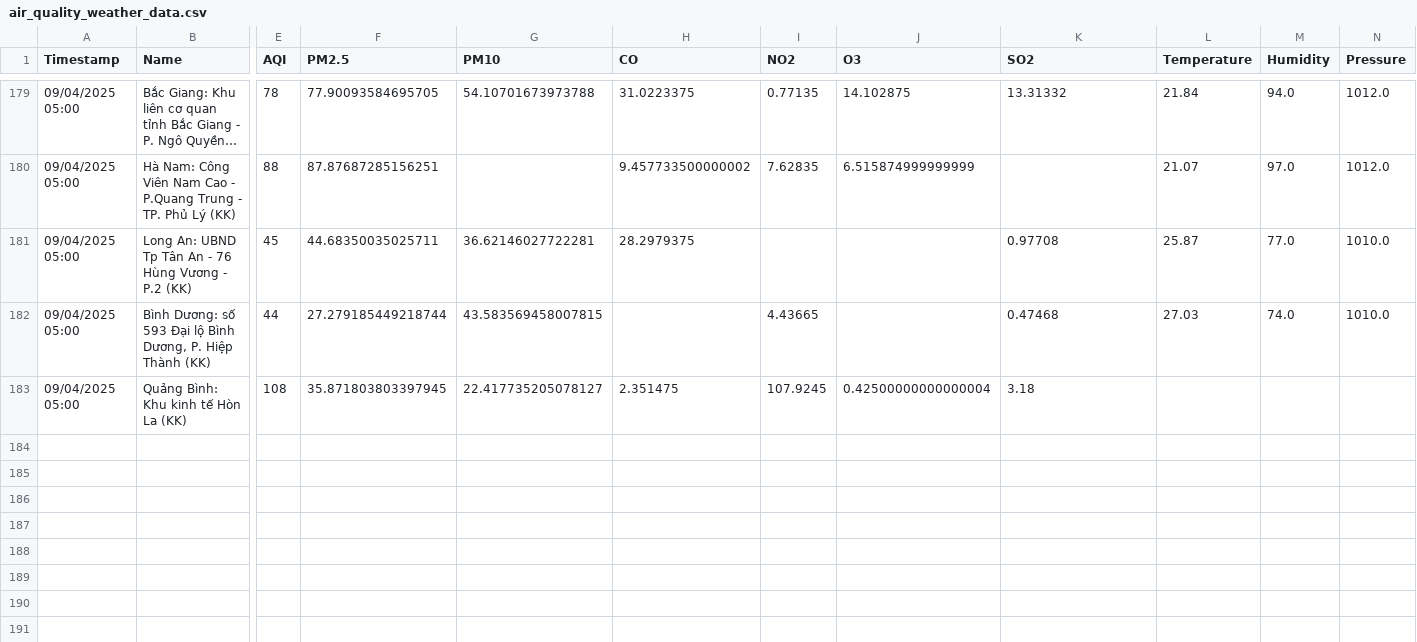
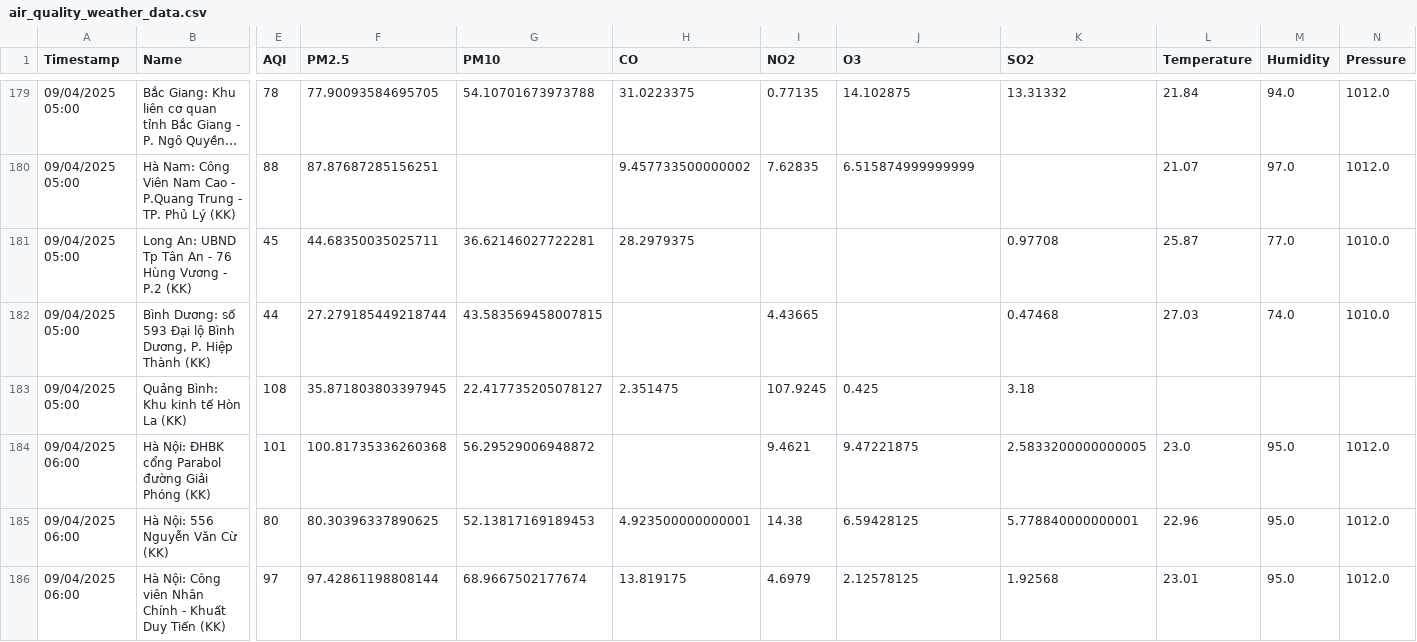
Before and after one commit to DeiET0702/Air-quality, a CSV file: air_quality_weather_data.csv, drawn as a sheet; only a part is shown, gaps mark what is left out; long unchanged cells end in …; rows hold the shown columns only; the diff covers the shown part only; the diff names each change by its address in the sheet, - before the commit and + after, or states it on an @@ line.

```diff
--- a/air_quality_weather_data.csv
+++ b/air_quality_weather_data.csv
-J183 (O3): 0.42500000000000004
+J183 (O3): 0.425
+row 184: 09/04/2025 06:00 | Hà Nội: ĐHBK cổng Parabol đường Giải Phóng (KK) | 101 | 100.81735336260368 | 56.29529006948872 |  | 9.4621 | 9.47221875 | 2.5833200000000005 | 23.0 | 95.0 | 1012.0
+row 185: 09/04/2025 06:00 | Hà Nội: 556 Nguyễn Văn Cừ (KK) | 80 | 80.30396337890625 | 52.13817169189453 | 4.923500000000001 | 14.38 | 6.59428125 | 5.778840000000001 | 22.96 | 95.0 | 1012.0
+row 186: 09/04/2025 06:00 | Hà Nội: Công viên Nhân Chính - Khuất Duy Tiến (KK) | 97 | 97.42861198808144 | 68.9667502177674 | 13.819175 | 4.6979 | 2.12578125 | 1.92568 | 23.01 | 95.0 | 1012.0
```
Also changed, not shown: 10 added rows elsewhere in this file.
